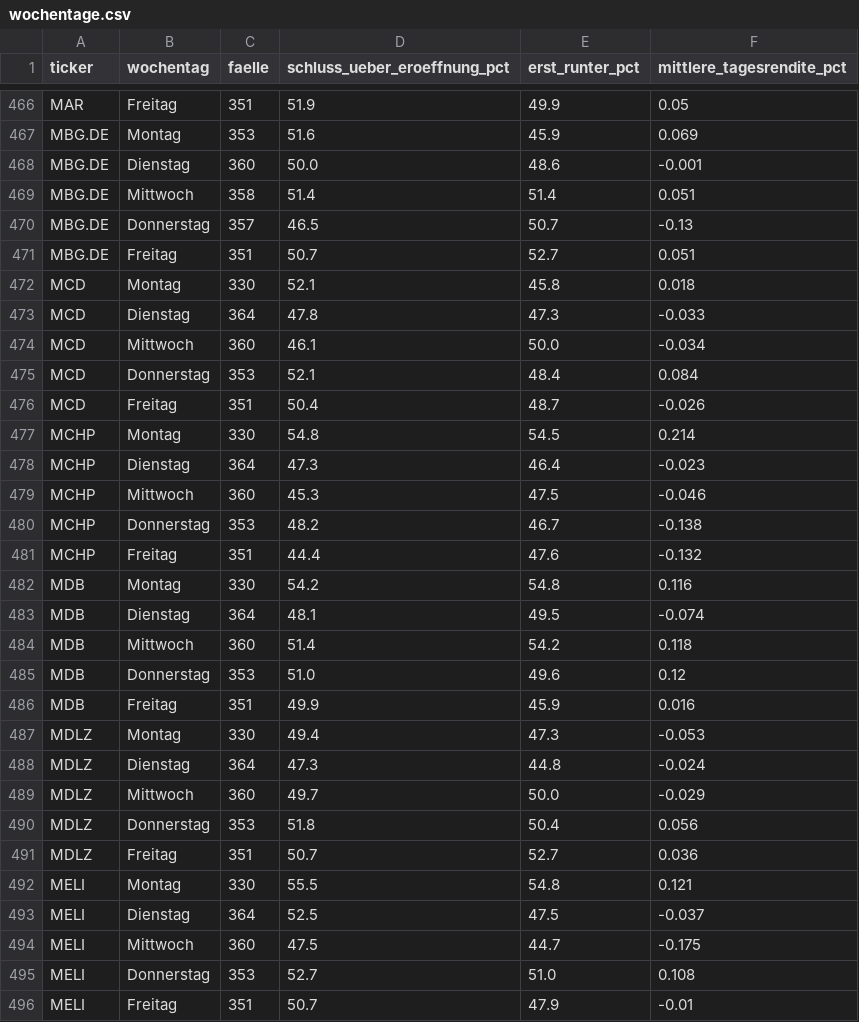
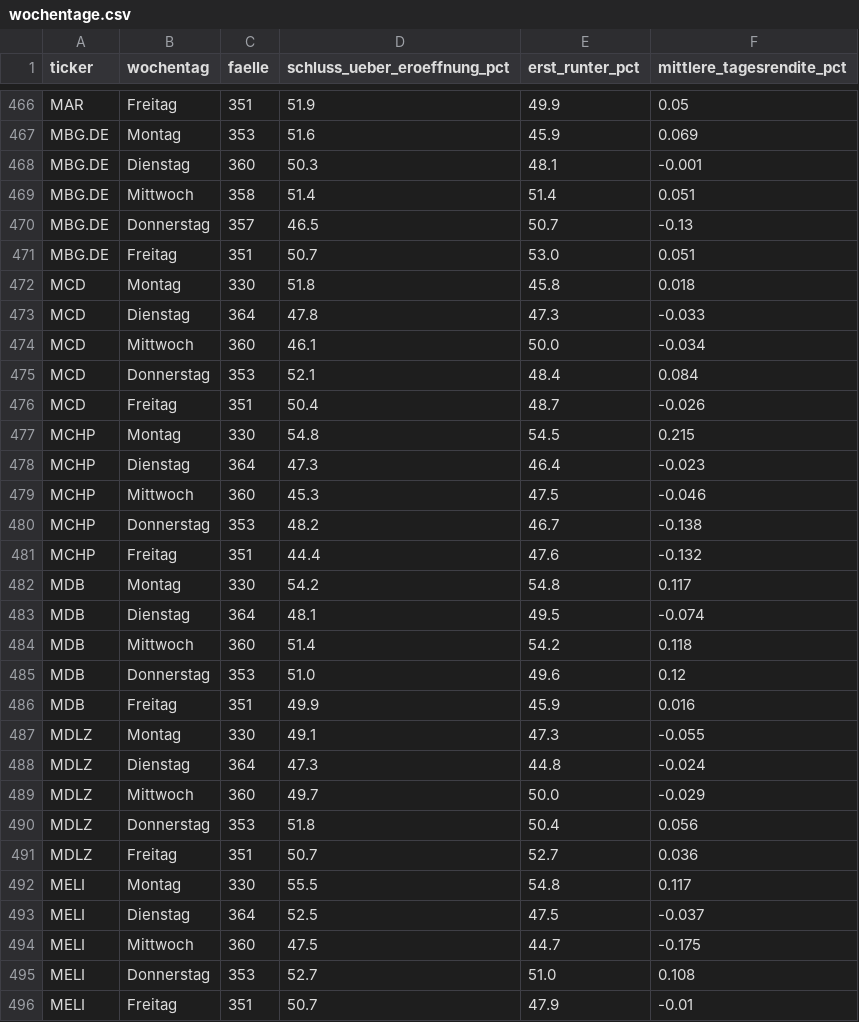
Before and after one commit to hahnpeterph-pixel/boersen-screening, a CSV file: docs/wochentage.csv, drawn as a sheet; only a part is shown, gaps mark what is left out; the diff covers the shown part only.

```diff
--- a/docs/wochentage.csv
+++ b/docs/wochentage.csv
@@ -467,7 +467,7 @@ MAR,Freitag,351,51.9,49.9,0.05
 MBG.DE,Montag,353,51.6,45.9,0.069
-MBG.DE,Dienstag,360,50.0,48.6,-0.001
+MBG.DE,Dienstag,360,50.3,48.1,-0.001
 MBG.DE,Mittwoch,358,51.4,51.4,0.051
 MBG.DE,Donnerstag,357,46.5,50.7,-0.13
-MBG.DE,Freitag,351,50.7,52.7,0.051
-MCD,Montag,330,52.1,45.8,0.018
+MBG.DE,Freitag,351,50.7,53.0,0.051
+MCD,Montag,330,51.8,45.8,0.018
 MCD,Dienstag,364,47.8,47.3,-0.033
@@ -476,3 +476,3 @@ MCD,Donnerstag,353,52.1,48.4,0.084
 MCD,Freitag,351,50.4,48.7,-0.026
-MCHP,Montag,330,54.8,54.5,0.214
+MCHP,Montag,330,54.8,54.5,0.215
 MCHP,Dienstag,364,47.3,46.4,-0.023
@@ -481,3 +481,3 @@ MCHP,Donnerstag,353,48.2,46.7,-0.138
 MCHP,Freitag,351,44.4,47.6,-0.132
-MDB,Montag,330,54.2,54.8,0.116
+MDB,Montag,330,54.2,54.8,0.117
 MDB,Dienstag,364,48.1,49.5,-0.074
@@ -486,3 +486,3 @@ MDB,Donnerstag,353,51.0,49.6,0.12
 MDB,Freitag,351,49.9,45.9,0.016
-MDLZ,Montag,330,49.4,47.3,-0.053
+MDLZ,Montag,330,49.1,47.3,-0.055
 MDLZ,Dienstag,364,47.3,44.8,-0.024
@@ -491,3 +491,3 @@ MDLZ,Donnerstag,353,51.8,50.4,0.056
 MDLZ,Freitag,351,50.7,52.7,0.036
-MELI,Montag,330,55.5,54.8,0.121
+MELI,Montag,330,55.5,54.8,0.117
 MELI,Dienstag,364,52.5,47.5,-0.037
```
Also changed, not shown: 1 added row, 1 removed row and 153 edited cells elsewhere in this file, docs/laeufe.csv, docs/tagesreaktion.csv, 2 other files.
